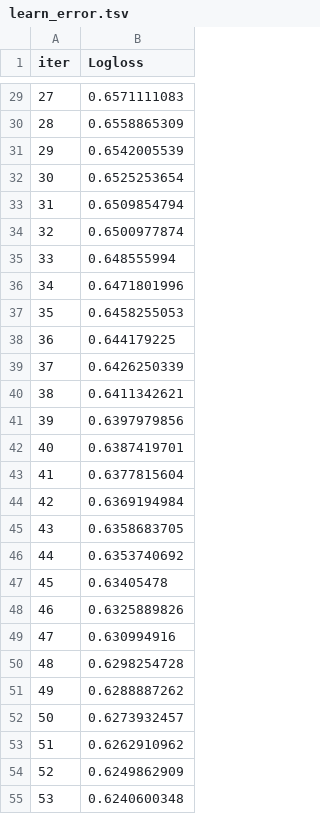
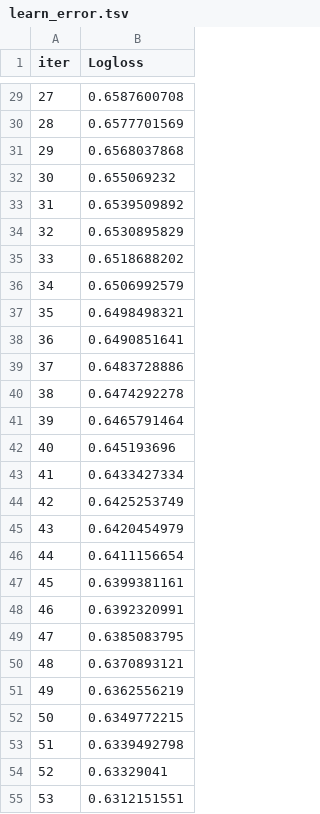
Before and after one commit to Sarthakm811/AI-Data-Science-Research-Assistant, a TSV file: backend/catboost_info/learn_error.tsv, drawn as a sheet; only a part is shown, gaps mark what is left out; the diff covers the shown part only.

```diff
--- a/backend/catboost_info/learn_error.tsv
+++ b/backend/catboost_info/learn_error.tsv
@@ -29,27 +29,27 @@ iter	Logloss
-27	0.6571111083
-28	0.6558865309
-29	0.6542005539
-30	0.6525253654
-31	0.6509854794
-32	0.6500977874
-33	0.648555994
-34	0.6471801996
-35	0.6458255053
-36	0.644179225
-37	0.6426250339
-38	0.6411342621
-39	0.6397979856
-40	0.6387419701
-41	0.6377815604
-42	0.6369194984
-43	0.6358683705
-44	0.6353740692
-45	0.63405478
-46	0.6325889826
-47	0.630994916
-48	0.6298254728
-49	0.6288887262
-50	0.6273932457
-51	0.6262910962
-52	0.6249862909
-53	0.6240600348
+27	0.6587600708
+28	0.6577701569
+29	0.6568037868
+30	0.655069232
+31	0.6539509892
+32	0.6530895829
+33	0.6518688202
+34	0.6506992579
+35	0.6498498321
+36	0.6490851641
+37	0.6483728886
+38	0.6474292278
+39	0.6465791464
+40	0.645193696
+41	0.6433427334
+42	0.6425253749
+43	0.6420454979
+44	0.6411156654
+45	0.6399381161
+46	0.6392320991
+47	0.6385083795
+48	0.6370893121
+49	0.6362556219
+50	0.6349772215
+51	0.6339492798
+52	0.63329041
+53	0.6312151551
```
Also changed, not shown: 73 edited cells elsewhere in this file, backend/catboost_info/time_left.tsv, 5 other files.
